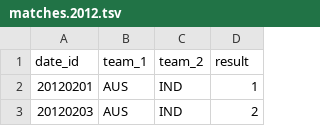
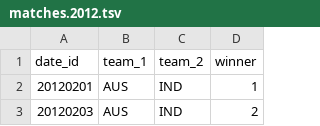
Before and after one commit to nuuuwan/cricket_mens_t20_wc_2021, a TSV file: src/cricket_mens_t20_wc_2021/data/matches.2012.tsv, drawn as a sheet; only a part is shown.

```diff
--- a/src/cricket_mens_t20_wc_2021/data/matches.2012.tsv
+++ b/src/cricket_mens_t20_wc_2021/data/matches.2012.tsv
@@ -1,2 +1,2 @@
-date_id	team_1	team_2	result
+date_id	team_1	team_2	winner
 20120201	AUS	IND	1
```
Also changed, not shown: src/cricket_mens_t20_wc_2021/data/matches.2013.tsv, src/cricket_mens_t20_wc_2021/data/matches.2014.tsv, 13 other files.
